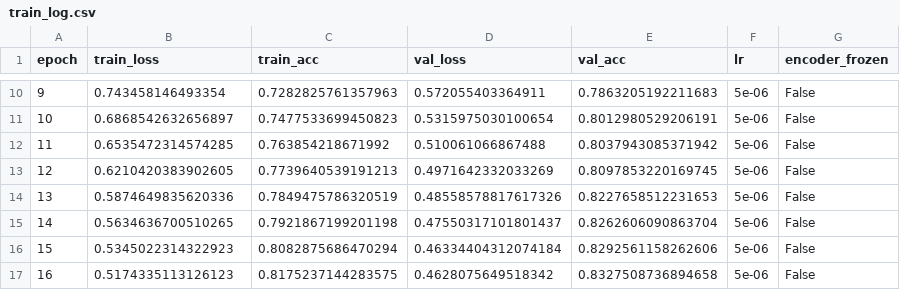
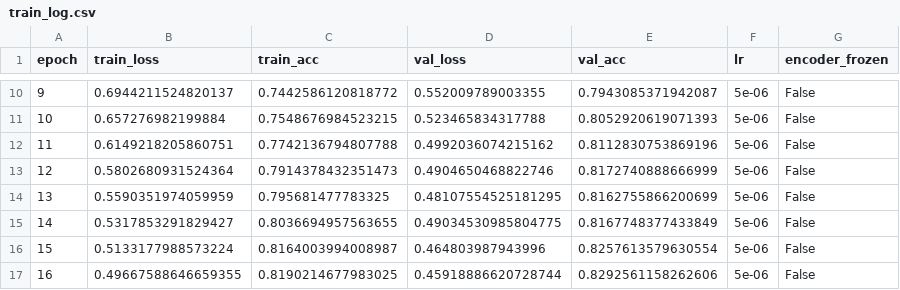
Before and after one commit to Matti1123/gpu_finetuning_segmentation, a CSV file: results/classifier_exp_6/train_log.csv, drawn as a sheet; only a part is shown, gaps mark what is left out; the diff covers the shown part only.

```diff
--- a/results/classifier_exp_6/train_log.csv
+++ b/results/classifier_exp_6/train_log.csv
@@ -10,8 +10,8 @@ epoch,train_loss,train_acc,val_loss,val_acc,lr,encoder_frozen
-9,0.743458146493354,0.7282825761357963,0.572055403364911,0.7863205192211683,5e-06,False
-10,0.6868542632656897,0.7477533699450823,0.5315975030100654,0.8012980529206191,5e-06,False
-11,0.6535472314574285,0.763854218671992,0.510061066867488,0.8037943085371942,5e-06,False
-12,0.6210420383902605,0.7739640539191213,0.4971642332033269,0.8097853220169745,5e-06,False
-13,0.5874649835620336,0.7849475786320519,0.48558578817617326,0.8227658512231653,5e-06,False
-14,0.5634636700510265,0.7921867199201198,0.47550317101801437,0.8262606090863704,5e-06,False
-15,0.5345022314322923,0.8082875686470294,0.46334404312074184,0.8292561158262606,5e-06,False
-16,0.5174335113126123,0.8175237144283575,0.4628075649518342,0.8327508736894658,5e-06,False
+9,0.6944211524820137,0.7442586120818772,0.552009789003355,0.7943085371942087,5e-06,False
+10,0.657276982199884,0.7548676984523215,0.523465834317788,0.8052920619071393,5e-06,False
+11,0.6149218205860751,0.7742136794807788,0.4992036074215162,0.8112830753869196,5e-06,False
+12,0.5802680931524364,0.7914378432351473,0.4904650468822746,0.8172740888666999,5e-06,False
+13,0.5590351974059959,0.795681477783325,0.48107554525181295,0.8162755866200699,5e-06,False
+14,0.5317853291829427,0.8036694957563655,0.49034530985804775,0.8167748377433849,5e-06,False
+15,0.5133177988573224,0.8164003994008987,0.464803987943996,0.8257613579630554,5e-06,False
+16,0.49667588646659355,0.8190214677983025,0.45918886620728744,0.8292561158262606,5e-06,False
```
Also changed, not shown: 68 edited cells elsewhere in this file, 4 other files.
